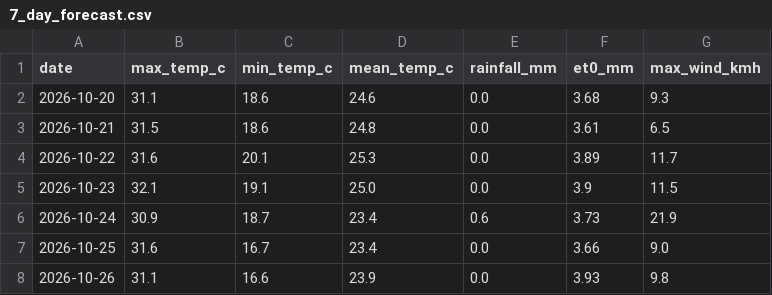
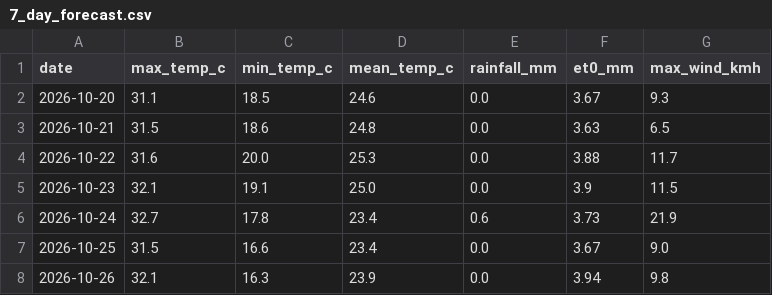
Before and after one commit to MansiDA09/AgriSense, a CSV file: data/7_day_forecast.csv, drawn as a sheet.

```diff
--- a/data/7_day_forecast.csv
+++ b/data/7_day_forecast.csv
@@ -1,8 +1,8 @@
 date,max_temp_c,min_temp_c,mean_temp_c,rainfall_mm,et0_mm,max_wind_kmh
-2026-10-20,31.1,18.6,24.6,0.0,3.68,9.3
-2026-10-21,31.5,18.6,24.8,0.0,3.61,6.5
-2026-10-22,31.6,20.1,25.3,0.0,3.89,11.7
+2026-10-20,31.1,18.5,24.6,0.0,3.67,9.3
+2026-10-21,31.5,18.6,24.8,0.0,3.63,6.5
+2026-10-22,31.6,20.0,25.3,0.0,3.88,11.7
 2026-10-23,32.1,19.1,25.0,0.0,3.9,11.5
-2026-10-24,30.9,18.7,23.4,0.6,3.73,21.9
-2026-10-25,31.6,16.7,23.4,0.0,3.66,9.0
-2026-10-26,31.1,16.6,23.9,0.0,3.93,9.8
+2026-10-24,32.7,17.8,23.4,0.6,3.73,21.9
+2026-10-25,31.5,16.6,23.4,0.0,3.67,9.0
+2026-10-26,32.1,16.3,23.9,0.0,3.94,9.8
```
Also changed, not shown: 2 other files.
